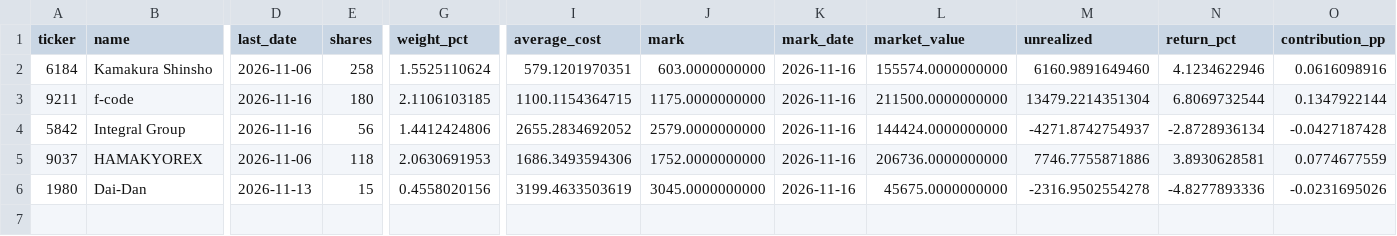
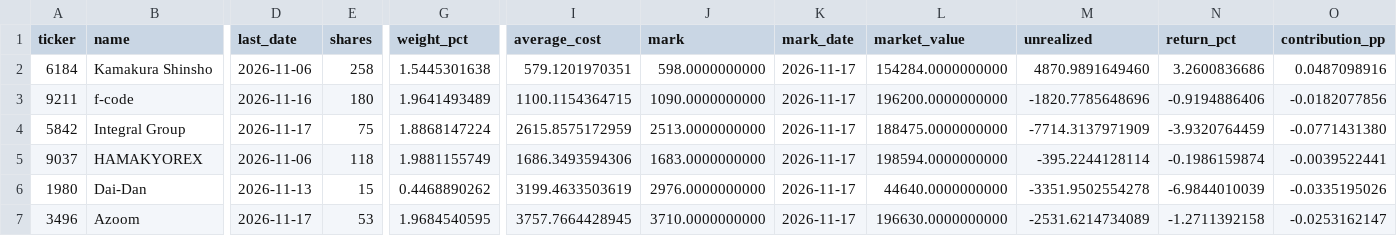
Before and after one commit to okytdy/jpinv.com, a CSV file: en/portfolio/holdings.csv, drawn as a sheet; only a part is shown, gaps mark what is left out; rows hold the shown columns only; the diff names each change by its address in the sheet, - before the commit and + after, or states it on an @@ line.

```diff
--- a/en/portfolio/holdings.csv
+++ b/en/portfolio/holdings.csv
-G2 (weight_pct): 1.5525110624
+G2 (weight_pct): 1.5445301638
-J2 (mark): 603.0000000000
+J2 (mark): 598.0000000000
-K2:K6 (mark_date): 2026-11-16
+K2:K6 (mark_date): 2026-11-17
-L2 (market_value): 155574.0000000000
+L2 (market_value): 154284.0000000000
-M2 (unrealized): 6160.9891649460
+M2 (unrealized): 4870.9891649460
-N2 (return_pct): 4.1234622946
+N2 (return_pct): 3.2600836686
-O2 (contribution_pp): 0.0616098916
+O2 (contribution_pp): 0.0487098916
-G3 (weight_pct): 2.1106103185
+G3 (weight_pct): 1.9641493489
-J3 (mark): 1175.0000000000
+J3 (mark): 1090.0000000000
-L3 (market_value): 211500.0000000000
+L3 (market_value): 196200.0000000000
-M3 (unrealized): 13479.2214351304
+M3 (unrealized): -1820.7785648696
-N3 (return_pct): 6.8069732544
+N3 (return_pct): -0.9194886406
-O3 (contribution_pp): 0.1347922144
+O3 (contribution_pp): -0.0182077856
-D4 (last_date): 2026-11-16
+D4 (last_date): 2026-11-17
-E4 (shares): 56
+E4 (shares): 75
-G4 (weight_pct): 1.4412424806
+G4 (weight_pct): 1.8868147224
-I4 (average_cost): 2655.2834692052
+I4 (average_cost): 2615.8575172959
-J4 (mark): 2579.0000000000
+J4 (mark): 2513.0000000000
-L4 (market_value): 144424.0000000000
+L4 (market_value): 188475.0000000000
-M4 (unrealized): -4271.8742754937
+M4 (unrealized): -7714.3137971909
-N4 (return_pct): -2.8728936134
+N4 (return_pct): -3.9320764459
-O4 (contribution_pp): -0.0427187428
+O4 (contribution_pp): -0.0771431380
-G5 (weight_pct): 2.0630691953
+G5 (weight_pct): 1.9881155749
-J5 (mark): 1752.0000000000
+J5 (mark): 1683.0000000000
-L5 (market_value): 206736.0000000000
+L5 (market_value): 198594.0000000000
-M5 (unrealized): 7746.7755871886
+M5 (unrealized): -395.2244128114
-N5 (return_pct): 3.8930628581
+N5 (return_pct): -0.1986159874
-O5 (contribution_pp): 0.0774677559
+O5 (contribution_pp): -0.0039522441
-G6 (weight_pct): 0.4558020156
+G6 (weight_pct): 0.4468890262
-J6 (mark): 3045.0000000000
+J6 (mark): 2976.0000000000
-L6 (market_value): 45675.0000000000
+L6 (market_value): 44640.0000000000
-M6 (unrealized): -2316.9502554278
+M6 (unrealized): -3351.9502554278
-N6 (return_pct): -4.8277893336
+N6 (return_pct): -6.9844010039
-O6 (contribution_pp): -0.0231695026
+O6 (contribution_pp): -0.0335195026
+row 7: 3496 | Azoom | 2026-11-17 | 53 | 1.9684540595 | 3757.7664428945 | 3710.0000000000 | 2026-11-17 | 196630.0000000000 | -2531.6214734089 | -1.2711392158 | -0.0253162147
```
Also changed, not shown: en/portfolio/activity.csv, en/portfolio/performance.csv, 1 other file.
